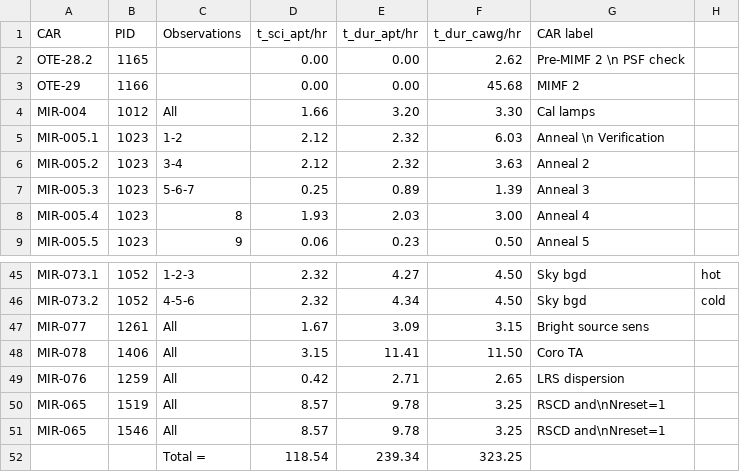
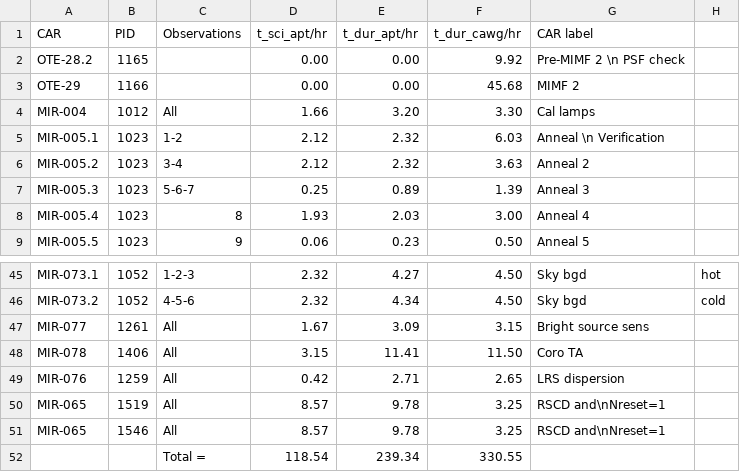
Before and after one commit to AGlasse/timeliner, a CSV file: outputs/car_times.csv, drawn as a sheet; only a part is shown, gaps mark what is left out.

```diff
--- a/outputs/car_times.csv
+++ b/outputs/car_times.csv
@@ -1,3 +1,3 @@
 CAR         ,PID     ,Observations                  ,  t_sci_apt/hr,  t_dur_apt/hr, t_dur_cawg/hr,  CAR label
-OTE-28.2    ,1165    ,                              ,          0.00,          0.00,          2.62,  Pre-MIMF 2 \n PSF check
+OTE-28.2    ,1165    ,                              ,          0.00,          0.00,          9.92,  Pre-MIMF 2 \n PSF check
 OTE-29      ,1166    ,                              ,          0.00,          0.00,         45.68,  MIMF 2
@@ -51,2 +51,2 @@ MIR-065     ,1519    ,All                           ,          8.57,          9.
 MIR-065     ,1546    ,All                           ,          8.57,          9.78,          3.25,  RSCD and\nNreset=1
-            ,        ,Total =                       ,        118.54,        239.34,        323.25,
+            ,        ,Total =                       ,        118.54,        239.34,        330.55,
```
Also changed, not shown: inputs/car_obs_table.csv, outputs/shift_plan_basis.csv, 3 other files.
